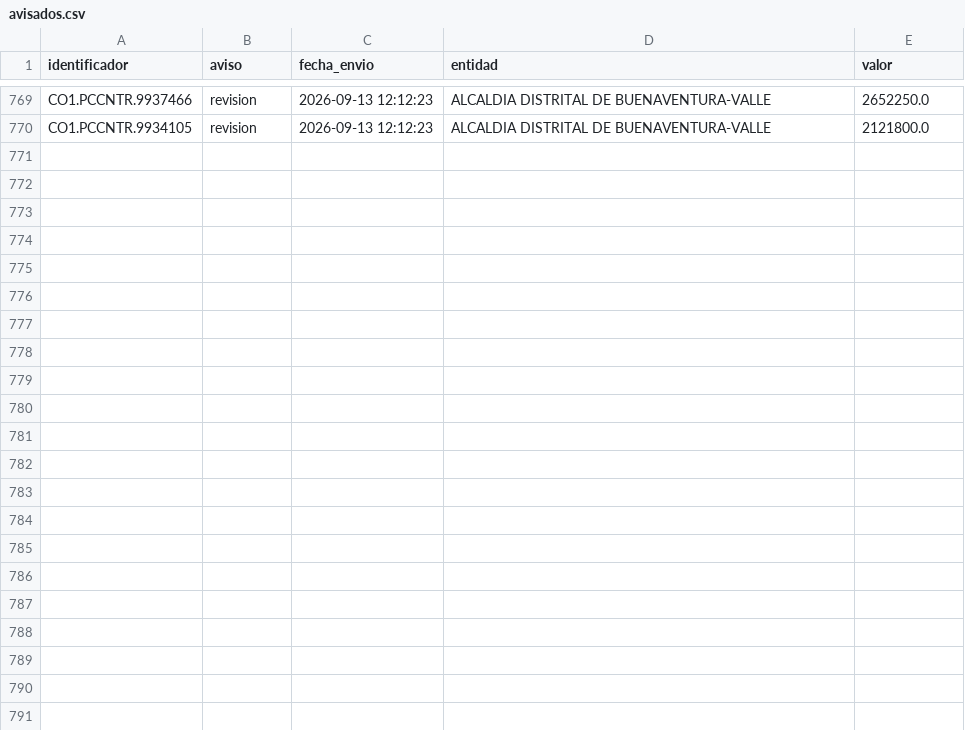
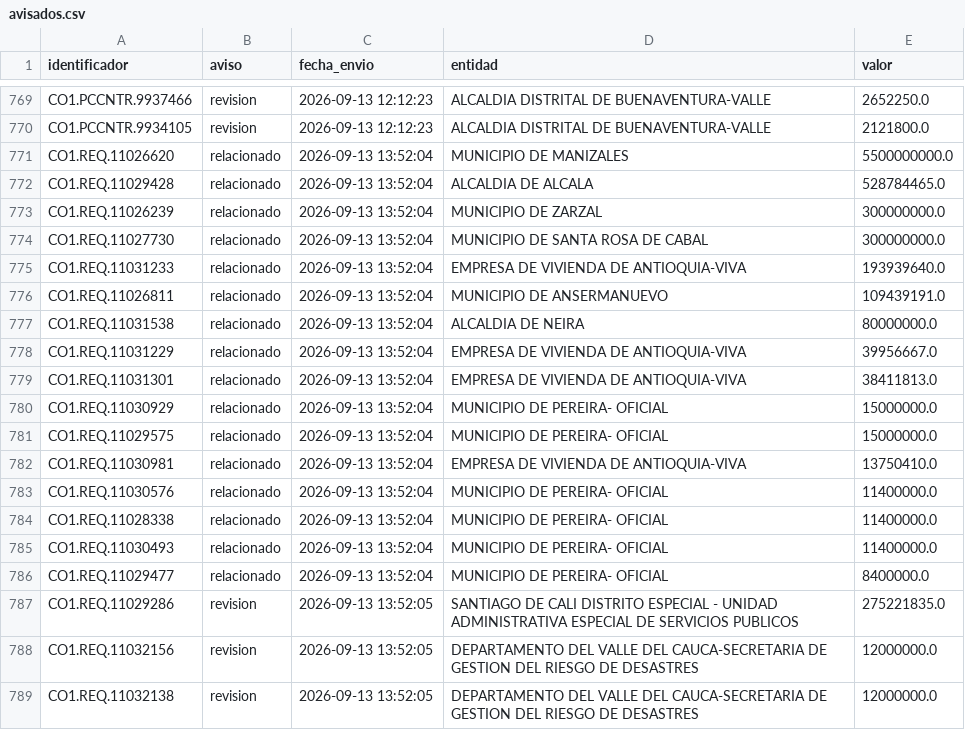
Before and after one commit to jlzmontenegro/contratacion-urgencia-manifiesta-valle, a CSV file: datos/avisados.csv, drawn as a sheet; only a part is shown, gaps mark what is left out; the diff covers the shown part only.

```diff
--- a/datos/avisados.csv
+++ b/datos/avisados.csv
@@ -770 +770,20 @@ CO1.PCCNTR.9937466,revision,2026-09-13 12:12:23,ALCALDIA DISTRITAL DE BUENAVENTU
 CO1.PCCNTR.9934105,revision,2026-09-13 12:12:23,ALCALDIA DISTRITAL DE BUENAVENTURA-VALLE,2121800.0
+CO1.REQ.11026620,relacionado,2026-09-13 13:52:04,MUNICIPIO DE MANIZALES,5500000000.0
+CO1.REQ.11029428,relacionado,2026-09-13 13:52:04,ALCALDIA DE ALCALA,528784465.0
+CO1.REQ.11026239,relacionado,2026-09-13 13:52:04,MUNICIPIO DE ZARZAL,300000000.0
+CO1.REQ.11027730,relacionado,2026-09-13 13:52:04,MUNICIPIO DE SANTA ROSA DE CABAL,300000000.0
+CO1.REQ.11031233,relacionado,2026-09-13 13:52:04,EMPRESA DE VIVIENDA DE ANTIOQUIA-VIVA,193939640.0
+CO1.REQ.11026811,relacionado,2026-09-13 13:52:04,MUNICIPIO DE ANSERMANUEVO,109439191.0
+CO1.REQ.11031538,relacionado,2026-09-13 13:52:04,ALCALDIA DE NEIRA,80000000.0
+CO1.REQ.11031229,relacionado,2026-09-13 13:52:04,EMPRESA DE VIVIENDA DE ANTIOQUIA-VIVA,39956667.0
+CO1.REQ.11031301,relacionado,2026-09-13 13:52:04,EMPRESA DE VIVIENDA DE ANTIOQUIA-VIVA,38411813.0
+CO1.REQ.11030929,relacionado,2026-09-13 13:52:04,MUNICIPIO DE PEREIRA- OFICIAL,15000000.0
+CO1.REQ.11029575,relacionado,2026-09-13 13:52:04,MUNICIPIO DE PEREIRA- OFICIAL,15000000.0
+CO1.REQ.11030981,relacionado,2026-09-13 13:52:04,EMPRESA DE VIVIENDA DE ANTIOQUIA-VIVA,13750410.0
+CO1.REQ.11030576,relacionado,2026-09-13 13:52:04,MUNICIPIO DE PEREIRA- OFICIAL,11400000.0
+CO1.REQ.11028338,relacionado,2026-09-13 13:52:04,MUNICIPIO DE PEREIRA- OFICIAL,11400000.0
+CO1.REQ.11030493,relacionado,2026-09-13 13:52:04,MUNICIPIO DE PEREIRA- OFICIAL,11400000.0
+CO1.REQ.11029477,relacionado,2026-09-13 13:52:04,MUNICIPIO DE PEREIRA- OFICIAL,8400000.0
+CO1.REQ.11029286,revision,2026-09-13 13:52:05,SANTIAGO DE CALI DISTRITO ESPECIAL - UNIDAD ADMINISTRATIVA ESPECIAL DE SERVICIOS PUBLICOS,275221835.0
+CO1.REQ.11032156,revision,2026-09-13 13:52:05,DEPARTAMENTO DEL VALLE DEL CAUCA-SECRETARIA DE GESTION DEL RIESGO DE DESASTRES,12000000.0
+CO1.REQ.11032138,revision,2026-09-13 13:52:05,DEPARTAMENTO DEL VALLE DEL CAUCA-SECRETARIA DE GESTION DEL RIESGO DE DESASTRES,12000000.0
```
Also changed, not shown: 11 added rows elsewhere in this file, 12 other files.
